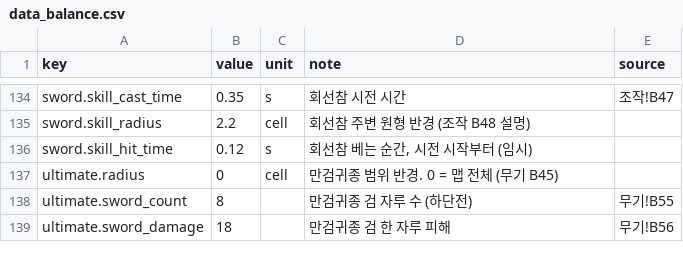
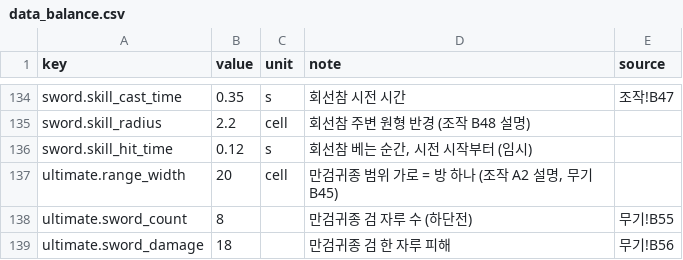
Before and after one commit to pmj713/AThousandDawns, a CSV file: Assets/_Game/Data/Csv/data_balance.csv, drawn as a sheet; only a part is shown, gaps mark what is left out; removed rows and columns are numbered as before the commit, all else as after; the diff covers the shown part only; the diff names each change by its address in the sheet, - before the commit and + after, or states it on an @@ line.

```diff
--- a/Assets/_Game/Data/Csv/data_balance.csv
+++ b/Assets/_Game/Data/Csv/data_balance.csv
-row 137: ultimate.radius | 0 | cell | 만검귀종 범위 반경. 0 = 맵 전체 (무기 B45)
+row 137: ultimate.range_width | 20 | cell | 만검귀종 범위 가로 = 방 하나 (조작 A2 설명, 무기 B45)
```
Also changed, not shown: 45 added rows elsewhere in this file, 49 other files.
